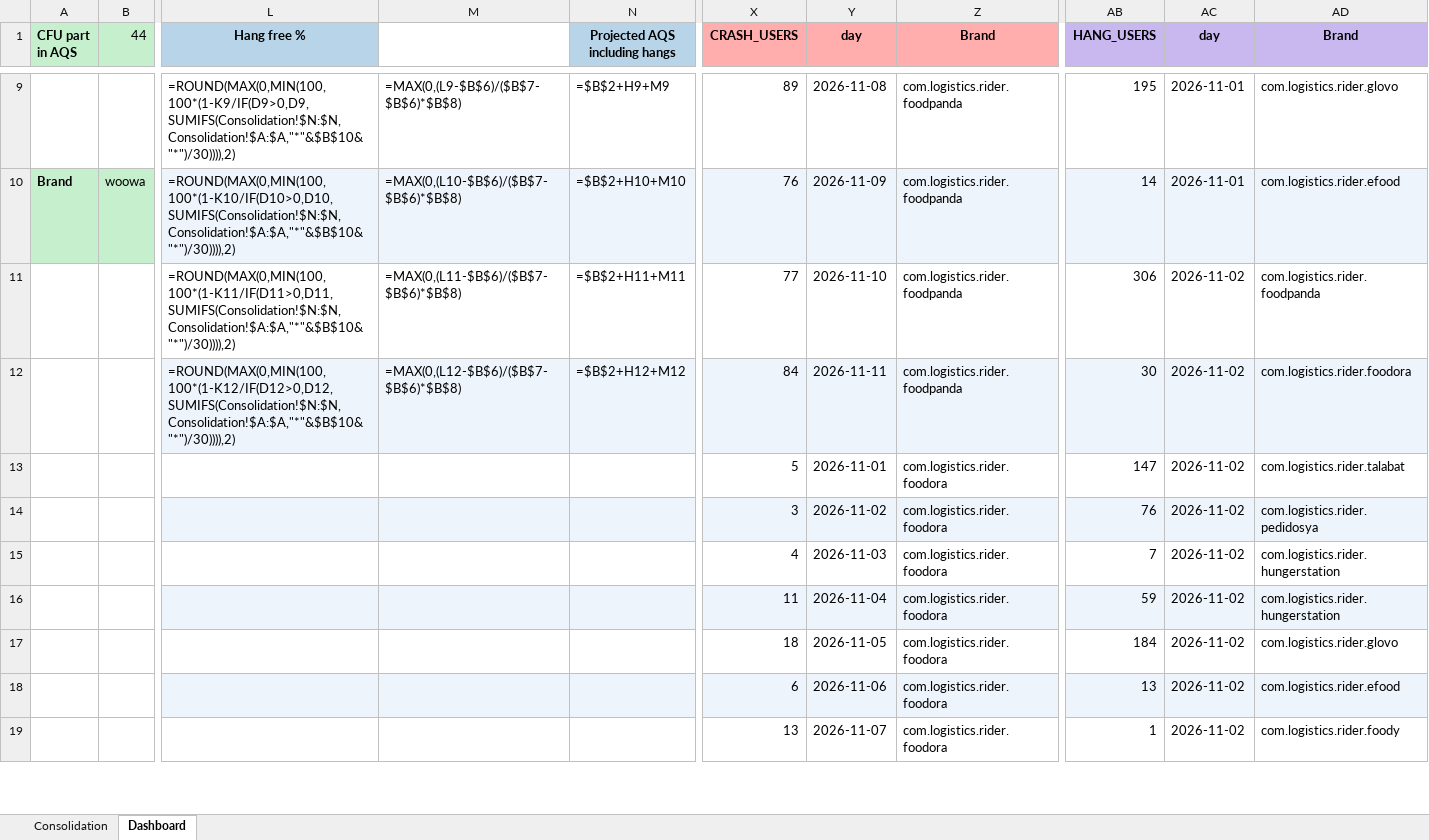
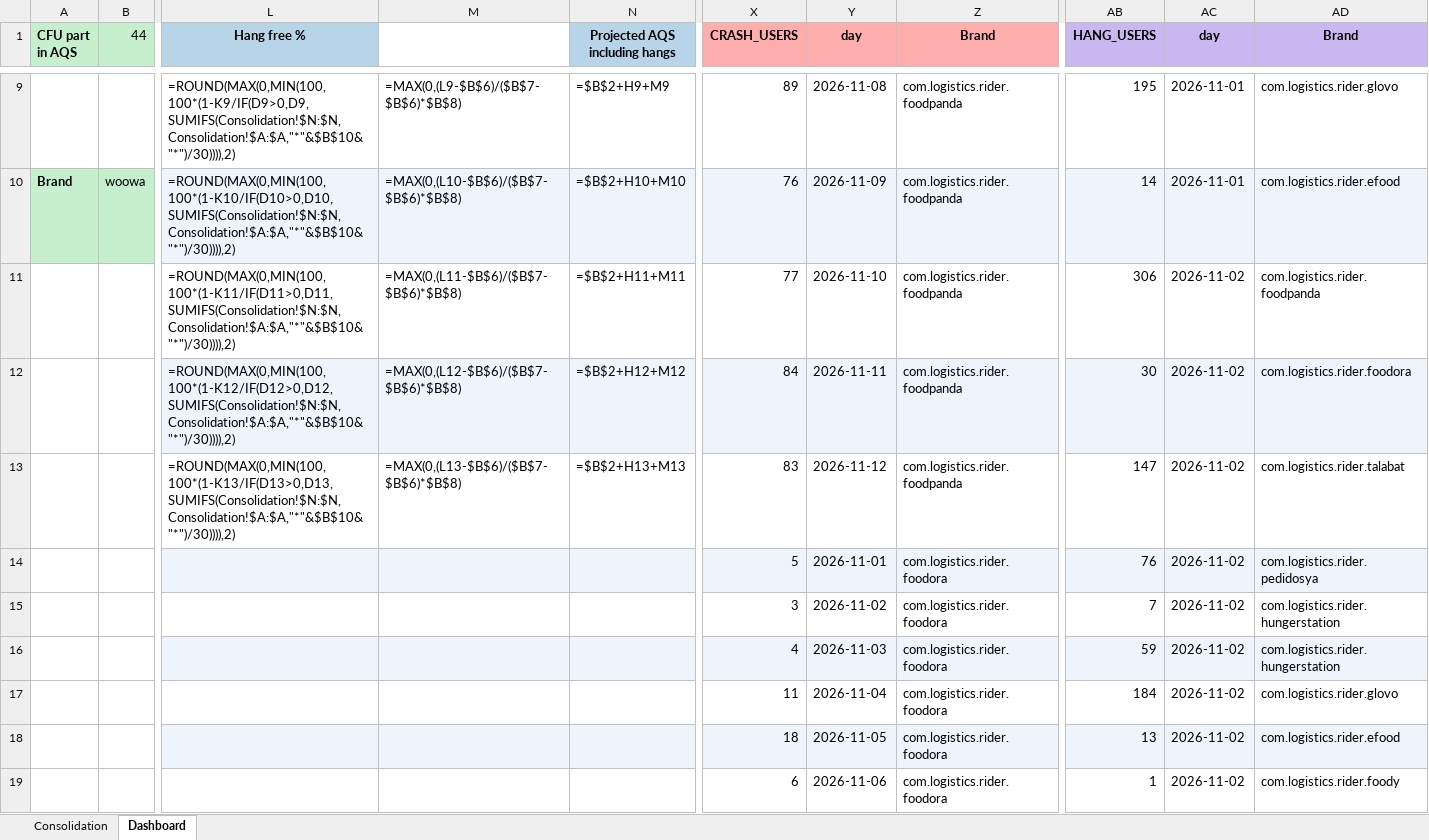
Before and after one commit to shilpa-bansal0401/rider-app-ios-reliability-dashboard, an Excel workbook: consolidation_report/sentry_data.xlsx, sheet Dashboard, drawn as a sheet; only a part is shown, gaps mark what is left out; values as stored, in another font and other column widths than the file's, no borders; formulas without a stored value are shown as written; removed rows and columns are numbered as before the commit, all else as after; rows hold the shown columns only; the diff covers the shown part only; the diff names each change by its address in the sheet, - before the commit and + after, or states it on an @@ line.

```diff
--- a/consolidation_report/sentry_data.xlsx (sheet Dashboard)
+++ b/consolidation_report/sentry_data.xlsx (sheet Dashboard)
-row 13:  |  |  |  |  | 5 | 2026-11-01 | com.logistics.rider.foodora | 147 | 2026-11-02 | com.logistics.rider.talabat
+row 13:  |  | =ROUND(MAX(0,MIN(100,100*(1-K13/IF(D13>0,D13,SUMIFS(Consolidation!$N:$N,Consolidation!$A:$A,"*"&$B$10&"*")/30)))),2) | =MAX(0,(L13-$B$6)/($B$7-$B$6)*$B$8) | =$B$2+H13+M13 | 83 | 2026-11-12 | com.logistics.rider.foodpanda | 147 | 2026-11-02 | com.logistics.rider.talabat
-X14 (CRASH_USERS): 3
+X14 (CRASH_USERS): 5
-Y14 (day): 2026-11-02
+Y14 (day): 2026-11-01
-X15 (CRASH_USERS): 4
+X15 (CRASH_USERS): 3
-Y15 (day): 2026-11-03
+Y15 (day): 2026-11-02
-X16 (CRASH_USERS): 11
+X16 (CRASH_USERS): 4
-Y16 (day): 2026-11-04
+Y16 (day): 2026-11-03
-X17 (CRASH_USERS): 18
+X17 (CRASH_USERS): 11
-Y17 (day): 2026-11-05
+Y17 (day): 2026-11-04
-X18 (CRASH_USERS): 6
+X18 (CRASH_USERS): 18
-Y18 (day): 2026-11-06
+Y18 (day): 2026-11-05
-X19 (CRASH_USERS): 13
+X19 (CRASH_USERS): 6
-Y19 (day): 2026-11-07
+Y19 (day): 2026-11-06
```
Also changed, not shown: other rows of this sheet, 3 other files.
